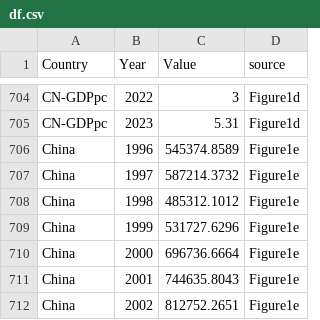
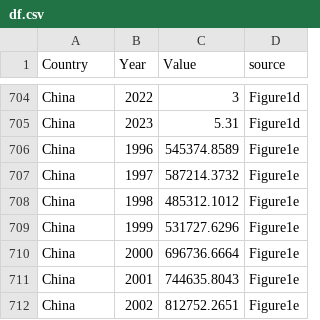
Before and after one commit to santi-rios/China-Chemical-Rise, a CSV file: df.csv, drawn as a sheet; only a part is shown, gaps mark what is left out; the diff covers the shown part only.

```diff
--- a/df.csv
+++ b/df.csv
@@ -704,2 +704,2 @@
-"CN-GDPpc",2022,3,"Figure1d"
-"CN-GDPpc",2023,5.31,"Figure1d"
+China,2022,3,Figure1d
+China,2023,5.31,Figure1d
```
Also changed, not shown: 54 edited cells elsewhere in this file, 2 other files.
